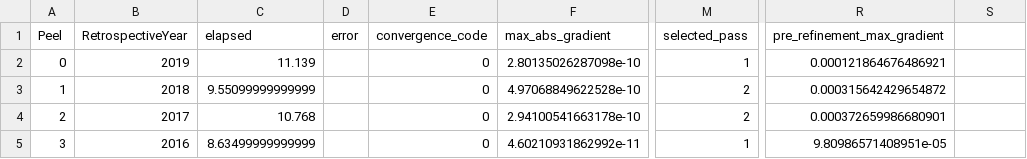
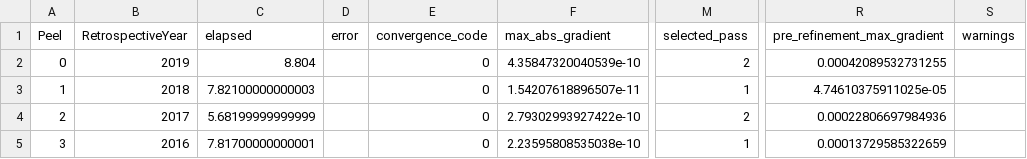
Before and after one commit to FanZhang-LAB-SHOU/ALSCL, a CSV file: docs/results/retro_diagnostics_ACL.csv, drawn as a sheet; only a part is shown, gaps mark what is left out; the diff names each change by its address in the sheet, - before the commit and + after, or states it on an @@ line.

Commit message:
Pass the delta-method option to workers, name a malformed framework option, read replicate files with earlier names, and regenerate the YTF results and figures with the corrected F standard deviation

```diff
--- a/docs/results/retro_diagnostics_ACL.csv
+++ b/docs/results/retro_diagnostics_ACL.csv
-S1: (empty)
+S1: warnings
-C2 (elapsed): 11.139
+C2 (elapsed): 8.804
-F2 (max_abs_gradient): 2.80135026287098e-10
+F2 (max_abs_gradient): 4.35847320040539e-10
-M2 (selected_pass): 1
+M2 (selected_pass): 2
-R2 (pre_refinement_max_gradient): 0.000121864676486921
+R2 (pre_refinement_max_gradient): 0.00042089532731255
-C3 (elapsed): 9.55099999999999
+C3 (elapsed): 7.82100000000003
-F3 (max_abs_gradient): 4.97068849622528e-10
+F3 (max_abs_gradient): 1.54207618896507e-11
-M3 (selected_pass): 2
+M3 (selected_pass): 1
-R3 (pre_refinement_max_gradient): 0.000315642429654872
+R3 (pre_refinement_max_gradient): 4.74610375911025e-05
-C4 (elapsed): 10.768
+C4 (elapsed): 5.68199999999999
-F4 (max_abs_gradient): 2.94100541663178e-10
+F4 (max_abs_gradient): 2.79302993927422e-10
-R4 (pre_refinement_max_gradient): 0.000372659986680901
+R4 (pre_refinement_max_gradient): 0.00022806697984936
-C5 (elapsed): 8.63499999999999
+C5 (elapsed): 7.81700000000001
-F5 (max_abs_gradient): 4.60210931862992e-11
+F5 (max_abs_gradient): 2.23595808535038e-10
-R5 (pre_refinement_max_gradient): 9.80986571408951e-05
+R5 (pre_refinement_max_gradient): 0.00013729585322659
```
Also changed, not shown: docs/results/comparison_summary.csv, docs/results/diagnostics_ALSCL.csv, 56 other files.
